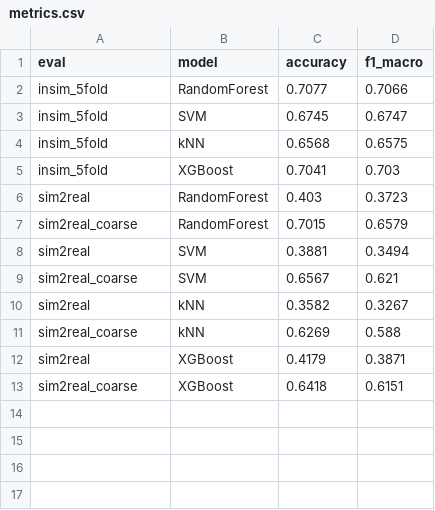
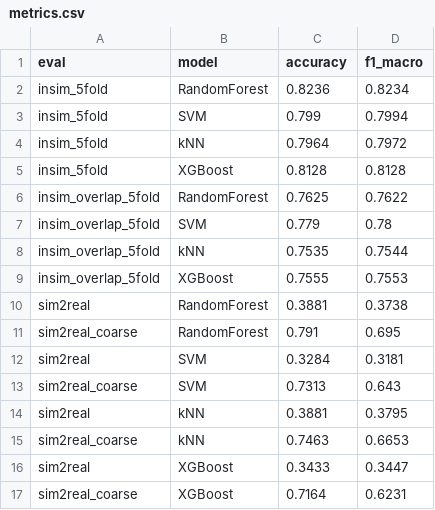
Before and after one commit to tbimbato/ASC-26, a CSV file: results/metrics.csv, drawn as a sheet.

```diff
--- a/results/metrics.csv
+++ b/results/metrics.csv
@@ -1,13 +1,17 @@
 eval,model,accuracy,f1_macro
-insim_5fold,RandomForest,0.7077,0.7066
-insim_5fold,SVM,0.6745,0.6747
-insim_5fold,kNN,0.6568,0.6575
-insim_5fold,XGBoost,0.7041,0.703
-sim2real,RandomForest,0.403,0.3723
-sim2real_coarse,RandomForest,0.7015,0.6579
-sim2real,SVM,0.3881,0.3494
-sim2real_coarse,SVM,0.6567,0.621
-sim2real,kNN,0.3582,0.3267
-sim2real_coarse,kNN,0.6269,0.588
-sim2real,XGBoost,0.4179,0.3871
-sim2real_coarse,XGBoost,0.6418,0.6151
+insim_5fold,RandomForest,0.8236,0.8234
+insim_5fold,SVM,0.799,0.7994
+insim_5fold,kNN,0.7964,0.7972
+insim_5fold,XGBoost,0.8128,0.8128
+insim_overlap_5fold,RandomForest,0.7625,0.7622
+insim_overlap_5fold,SVM,0.779,0.78
+insim_overlap_5fold,kNN,0.7535,0.7544
+insim_overlap_5fold,XGBoost,0.7555,0.7553
+sim2real,RandomForest,0.3881,0.3738
+sim2real_coarse,RandomForest,0.791,0.695
+sim2real,SVM,0.3284,0.3181
+sim2real_coarse,SVM,0.7313,0.643
+sim2real,kNN,0.3881,0.3795
+sim2real_coarse,kNN,0.7463,0.6653
+sim2real,XGBoost,0.3433,0.3447
+sim2real_coarse,XGBoost,0.7164,0.6231
```
Also changed, not shown: 31 other files.
